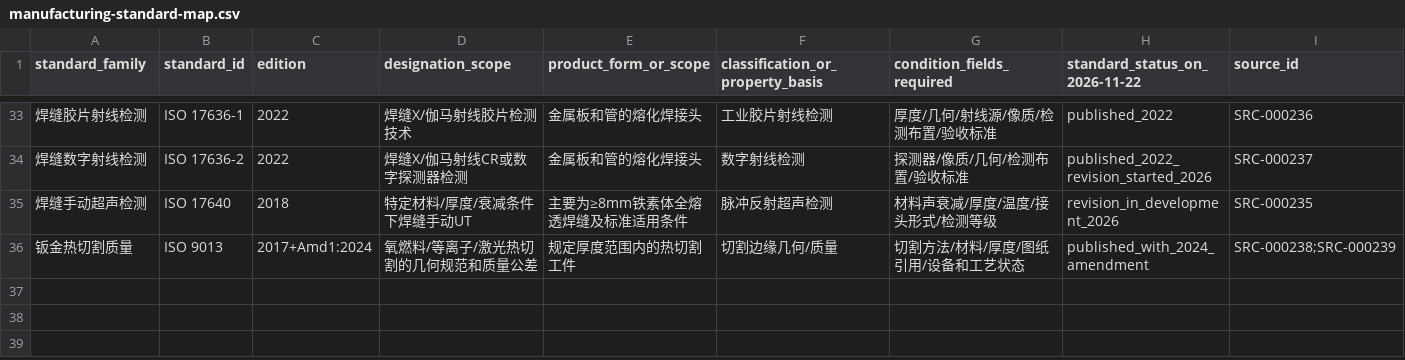
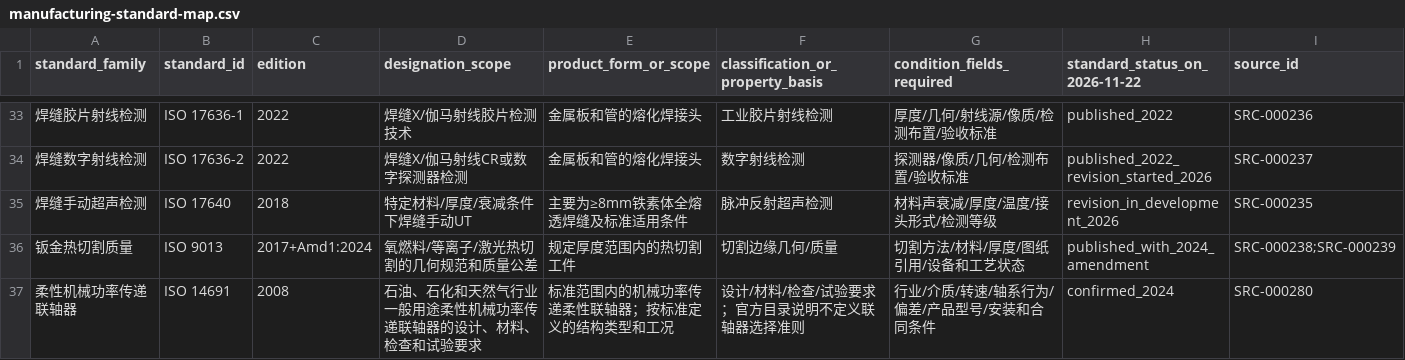
Before and after one commit to rexyll/cnc-knowledge, a CSV file: resouces/04-components-materials-and-manufacturing/manufacturing-standard-map.csv, drawn as a sheet; only a part is shown, gaps mark what is left out; rows hold the shown columns only; the diff names each change by its address in the sheet, - before the commit and + after, or states it on an @@ line.

Commit message:
docs(ch04): map limited coupling standard scope

```diff
--- a/resouces/04-components-materials-and-manufacturing/manufacturing-standard-map.csv
+++ b/resouces/04-components-materials-and-manufacturing/manufacturing-standard-map.csv
+row 37: 柔性机械功率传递联轴器 | ISO 14691 | 2008 | 石油、石化和天然气行业一般用途柔性机械功率传递联轴器的设计、材料、检查和试验要求 | 标准范围内的机械功率传递柔性联轴器；按标准定义的结构类型和工况 | 设计/材料/检查/试验要求；官方目录说明不定义联轴器选择准则 | 行业/介质/转速/轴系行为/偏差/产品型号/安装和合同条件 | confirmed_2024 | SRC-000280
```
